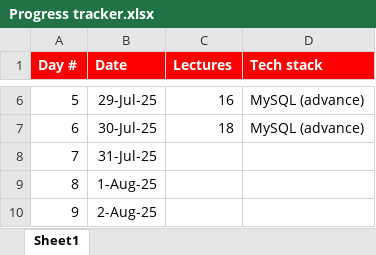
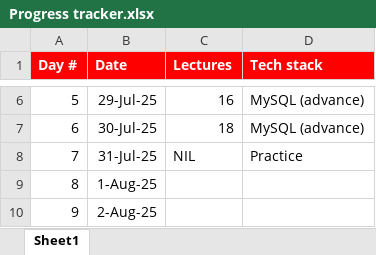
Before and after one commit to sayyedmujtaba/Data-Analysis-Bootcamp, an Excel workbook: Progress tracker.xlsx, sheet Sheet1, drawn as a sheet; only a part is shown, gaps mark what is left out; values as stored, in another font and other column widths than the file's, no borders; the diff names each change by its address in the sheet, - before the commit and + after, or states it on an @@ line.

Commit message:
practice

```diff
--- a/Progress tracker.xlsx (sheet Sheet1)
+++ b/Progress tracker.xlsx (sheet Sheet1)
-C8 (Lectures): (empty)
+C8 (Lectures): NIL
-D8 (Tech stack): (empty)
+D8 (Tech stack): Practice
```
Also changed, not shown: 1 other file.
